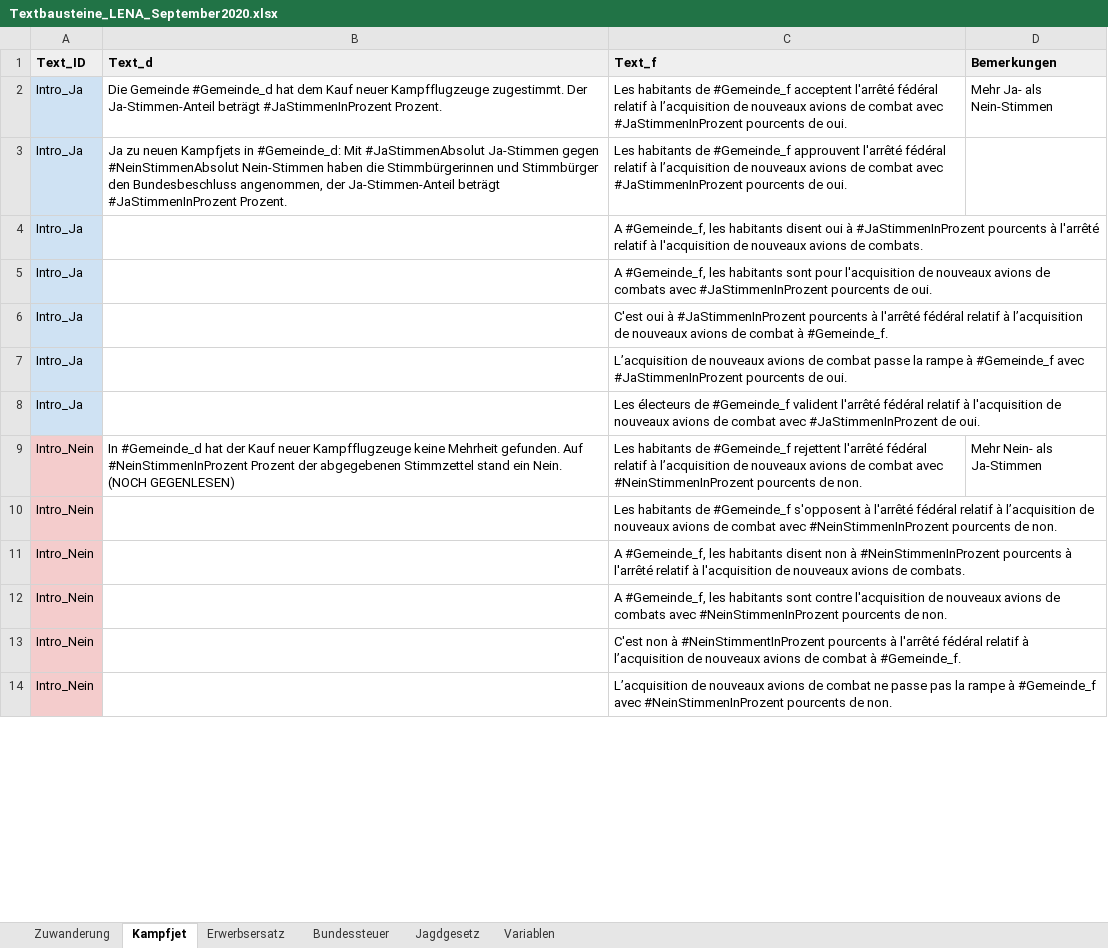
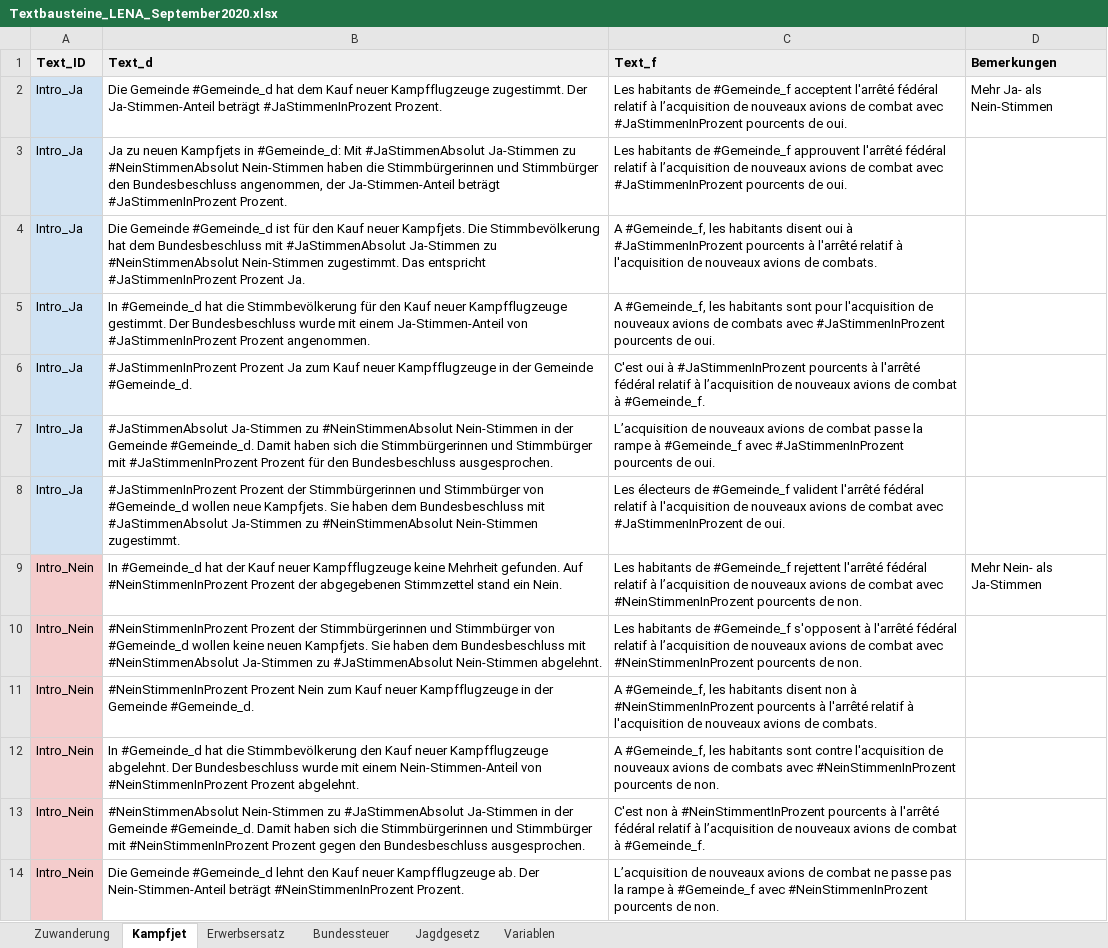
Before and after one commit to awp-finanznachrichten/lena, an Excel workbook: Data/Textbausteine_LENA_September2020.xlsx, sheet Kampfjet, drawn as a sheet; only a part is shown; values as stored, in another font and other column widths than the file's, no borders; charts and pictures not drawn; the diff covers the shown part only; the diff names each change by its address in the sheet, - before the commit and + after, or states it on an @@ line.

```diff
--- a/Data/Textbausteine_LENA_September2020.xlsx (sheet Kampfjet)
+++ b/Data/Textbausteine_LENA_September2020.xlsx (sheet Kampfjet)
-B3 (Text_d): …#JaStimmenAbsolut Ja-Stimmen gegen #NeinStimmenAbsolut Nein-Stimmen…
+B3 (Text_d): …#JaStimmenAbsolut Ja-Stimmen zu #NeinStimmenAbsolut Nein-Stimmen…
-B4 (Text_d): (empty)
+B4 (Text_d): Die Gemeinde #Gemeinde_d ist für den Kauf neuer Kampfjets. Die Stimmbevölkerung hat dem Bundesbeschluss mit #JaStimmenAbsolut Ja-Stimmen zu #NeinStimmenAbsolut Nein-Stimmen zugestimmt. Das entspricht #JaStimmenInProzent Prozent Ja.
-B5 (Text_d): (empty)
+B5 (Text_d): In #Gemeinde_d hat die Stimmbevölkerung für den Kauf neuer Kampfflugzeuge gestimmt. Der Bundesbeschluss wurde mit einem Ja-Stimmen-Anteil von #JaStimmenInProzent Prozent angenommen.
-B6 (Text_d): (empty)
+B6 (Text_d): #JaStimmenInProzent Prozent Ja zum Kauf neuer Kampfflugzeuge in der Gemeinde #Gemeinde_d.
-B7 (Text_d): (empty)
+B7 (Text_d): #JaStimmenAbsolut Ja-Stimmen zu #NeinStimmenAbsolut Nein-Stimmen in der Gemeinde #Gemeinde_d. Damit haben sich die Stimmbürgerinnen und Stimmbürger mit #JaStimmenInProzent Prozent für den Bundesbeschluss ausgesprochen.
-B8 (Text_d): (empty)
+B8 (Text_d): #JaStimmenInProzent Prozent der Stimmbürgerinnen und Stimmbürger von #Gemeinde_d wollen neue Kampfjets. Sie haben dem Bundesbeschluss mit #JaStimmenAbsolut Ja-Stimmen zu #NeinStimmenAbsolut Nein-Stimmen zugestimmt.
-B9 (Text_d): …ein Nein. (NOCH GEGENLESEN)
+B9 (Text_d): …ein Nein.
-B10 (Text_d): (empty)
+B10 (Text_d): #NeinStimmenInProzent Prozent der Stimmbürgerinnen und Stimmbürger von #Gemeinde_d wollen keine neuen Kampfjets. Sie haben dem Bundesbeschluss mit #NeinStimmenAbsolut Ja-Stimmen zu #JaStimmenAbsolut Nein-Stimmen abgelehnt.
-B11 (Text_d): (empty)
+B11 (Text_d): #NeinStimmenInProzent Prozent Nein zum Kauf neuer Kampfflugzeuge in der Gemeinde #Gemeinde_d.
-B12 (Text_d): (empty)
+B12 (Text_d): In #Gemeinde_d hat die Stimmbevölkerung den Kauf neuer Kampfflugzeuge abgelehnt. Der Bundesbeschluss wurde mit einem Nein-Stimmen-Anteil von #NeinStimmenInProzent Prozent abgelehnt.
-B13 (Text_d): (empty)
+B13 (Text_d): #NeinStimmenAbsolut Nein-Stimmen zu #JaStimmenAbsolut Ja-Stimmen in der Gemeinde #Gemeinde_d. Damit haben sich die Stimmbürgerinnen und Stimmbürger mit #NeinStimmenInProzent Prozent gegen den Bundesbeschluss ausgesprochen.
-B14 (Text_d): (empty)
+B14 (Text_d): Die Gemeinde #Gemeinde_d lehnt den Kauf neuer Kampfflugzeuge ab. Der Nein-Stimmen-Anteil beträgt #NeinStimmenInProzent Prozent.
```
Also changed, not shown: 32 edited cells elsewhere in this sheet, sheet Bundessteuer, sheet Erwerbsersatz, sheet Jagdgesetz, sheet Zuwanderung, 7 other files.
